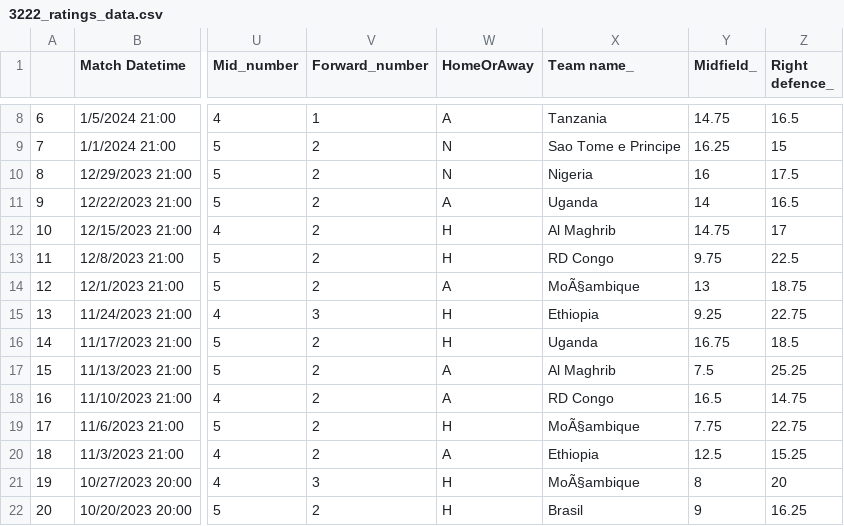
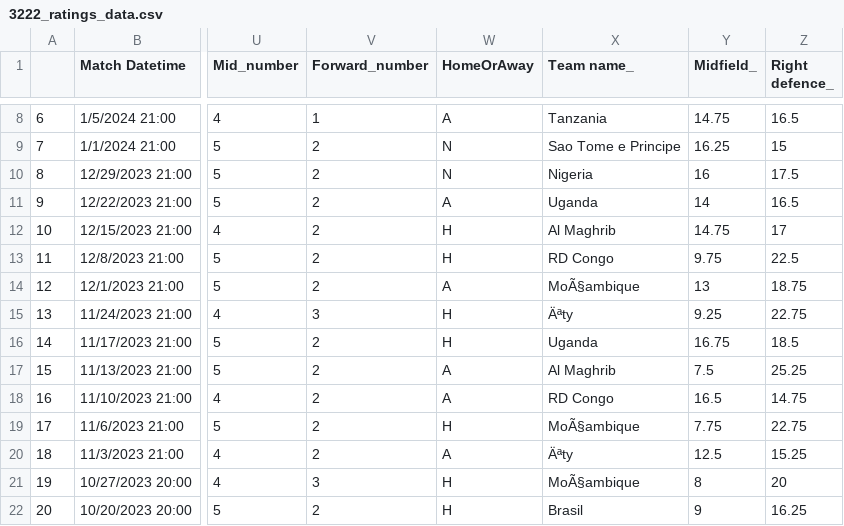
Before and after one commit to morgothsvoidpointer/kcirttah, a CSV file: 3222_ratings_data.csv, drawn as a sheet; only a part is shown, gaps mark what is left out; the diff names each change by its address in the sheet, - before the commit and + after, or states it on an @@ line.

Commit message:
committing files

```diff
--- a/3222_ratings_data.csv
+++ b/3222_ratings_data.csv
-X15 (Team name_): Ethiopia
+X15 (Team name_): Äªty
-X20 (Team name_): Ethiopia
+X20 (Team name_): Äªty
```
